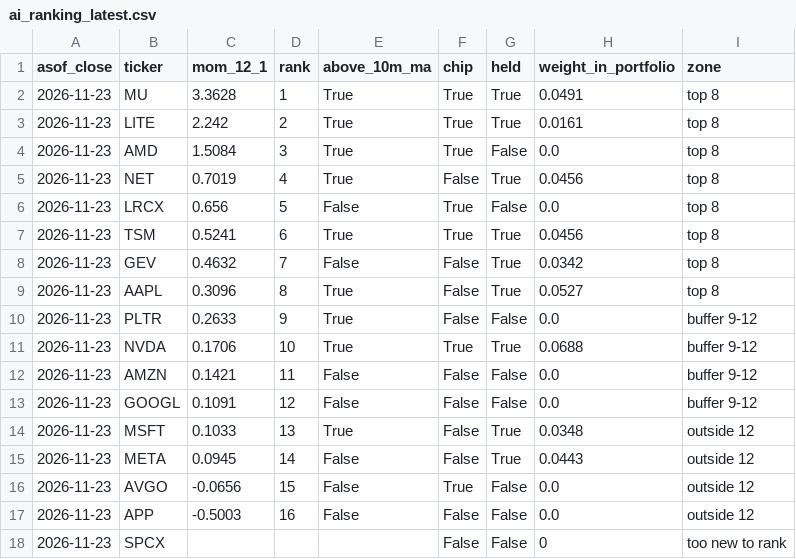
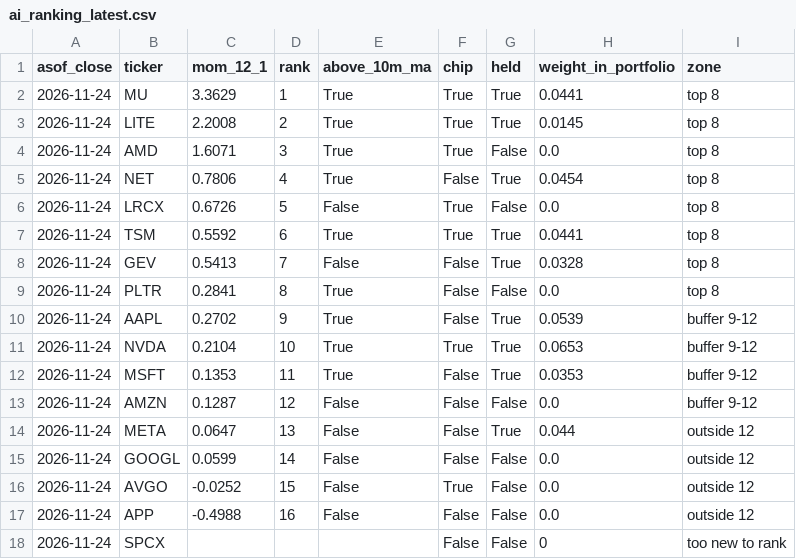
Before and after one commit to klaywang24/trial-run, a CSV file: data/ledger/ai_ranking_latest.csv, drawn as a sheet.

```diff
--- a/data/ledger/ai_ranking_latest.csv
+++ b/data/ledger/ai_ranking_latest.csv
@@ -1,18 +1,18 @@
 asof_close,ticker,mom_12_1,rank,above_10m_ma,chip,held,weight_in_portfolio,zone
-2026-11-23,MU,3.3628,1,True,True,True,0.0491,top 8
-2026-11-23,LITE,2.242,2,True,True,True,0.0161,top 8
-2026-11-23,AMD,1.5084,3,True,True,False,0.0,top 8
-2026-11-23,NET,0.7019,4,True,False,True,0.0456,top 8
-2026-11-23,LRCX,0.656,5,False,True,False,0.0,top 8
-2026-11-23,TSM,0.5241,6,True,True,True,0.0456,top 8
-2026-11-23,GEV,0.4632,7,False,False,True,0.0342,top 8
-2026-11-23,AAPL,0.3096,8,True,False,True,0.0527,top 8
-2026-11-23,PLTR,0.2633,9,True,False,False,0.0,buffer 9-12
-2026-11-23,NVDA,0.1706,10,True,True,True,0.0688,buffer 9-12
-2026-11-23,AMZN,0.1421,11,False,False,False,0.0,buffer 9-12
-2026-11-23,GOOGL,0.1091,12,False,False,False,0.0,buffer 9-12
-2026-11-23,MSFT,0.1033,13,True,False,True,0.0348,outside 12
-2026-11-23,META,0.0945,14,False,False,True,0.0443,outside 12
-2026-11-23,AVGO,-0.0656,15,False,True,False,0.0,outside 12
-2026-11-23,APP,-0.5003,16,False,False,False,0.0,outside 12
-2026-11-23,SPCX,,,,False,False,0,too new to rank
+2026-11-24,MU,3.3629,1,True,True,True,0.0441,top 8
+2026-11-24,LITE,2.2008,2,True,True,True,0.0145,top 8
+2026-11-24,AMD,1.6071,3,True,True,False,0.0,top 8
+2026-11-24,NET,0.7806,4,True,False,True,0.0454,top 8
+2026-11-24,LRCX,0.6726,5,False,True,False,0.0,top 8
+2026-11-24,TSM,0.5592,6,True,True,True,0.0441,top 8
+2026-11-24,GEV,0.5413,7,False,False,True,0.0328,top 8
+2026-11-24,PLTR,0.2841,8,True,False,False,0.0,top 8
+2026-11-24,AAPL,0.2702,9,True,False,True,0.0539,buffer 9-12
+2026-11-24,NVDA,0.2104,10,True,True,True,0.0653,buffer 9-12
+2026-11-24,MSFT,0.1353,11,True,False,True,0.0353,buffer 9-12
+2026-11-24,AMZN,0.1287,12,False,False,False,0.0,buffer 9-12
+2026-11-24,META,0.0647,13,False,False,True,0.044,outside 12
+2026-11-24,GOOGL,0.0599,14,False,False,False,0.0,outside 12
+2026-11-24,AVGO,-0.0252,15,False,True,False,0.0,outside 12
+2026-11-24,APP,-0.4988,16,False,False,False,0.0,outside 12
+2026-11-24,SPCX,,,,False,False,0,too new to rank
```
Also changed, not shown: data/ledger/last_close.csv, data/ledger/nav.csv, 5 other files.
